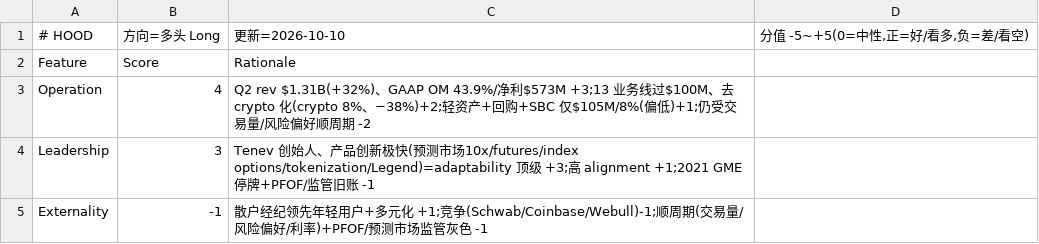
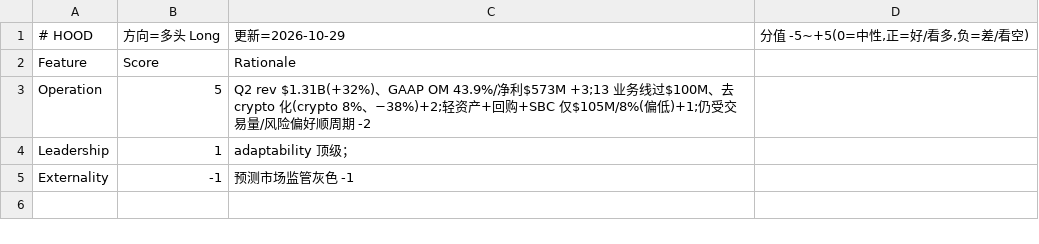
Before and after one commit to takkujunjieli/noetic-dashboard, a CSV file: research/scorecards/HOOD.csv, drawn as a sheet.

```diff
--- a/research/scorecards/HOOD.csv
+++ b/research/scorecards/HOOD.csv
@@ -1,5 +1,5 @@
-# HOOD,方向=多头 Long,更新=2026-10-10,"分值 -5~+5(0=中性,正=好/看多,负=差/看空)"
+# HOOD,方向=多头 Long,更新=2026-10-29,"分值 -5~+5(0=中性,正=好/看多,负=差/看空)"
 Feature,Score,Rationale
-Operation,4,Q2 rev $1.31B(+32%)、GAAP OM 43.9%/净利$573M +3;13 业务线过$100M、去 crypto 化(crypto 8%、−38%)+2;轻资产+回购+SBC 仅$105M/8%(偏低)+1;仍受交易量/风险偏好顺周期 -2
-Leadership,3,Tenev 创始人、产品创新极快(预测市场10x/futures/index options/tokenization/Legend)=adaptability 顶级 +3;高 alignment +1;2021 GME 停牌+PFOF/监管旧账 -1
-Externality,-1,散户经纪领先年轻用户+多元化 +1;竞争(Schwab/Coinbase/Webull)-1;顺周期(交易量/风险偏好/利率)+PFOF/预测市场监管灰色 -1
+Operation,5,Q2 rev $1.31B(+32%)、GAAP OM 43.9%/净利$573M +3;13 业务线过$100M、去 crypto 化(crypto 8%、−38%)+2;轻资产+回购+SBC 仅$105M/8%(偏低)+1;仍受交易量/风险偏好顺周期 -2
+Leadership,1,adaptability 顶级；
+Externality,-1,预测市场监管灰色 -1
```
Also changed, not shown: research/scorecards/BE.csv, research/scorecards/COHR.csv, 28 other files.
